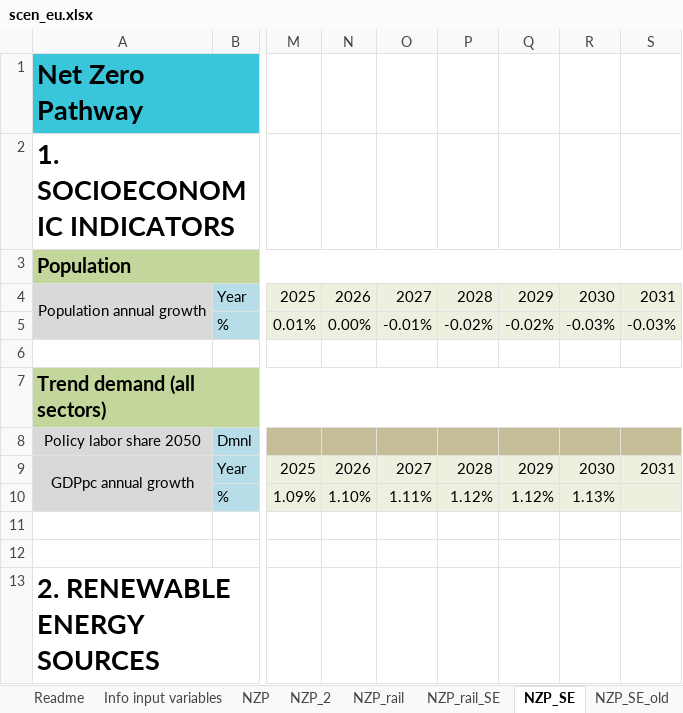
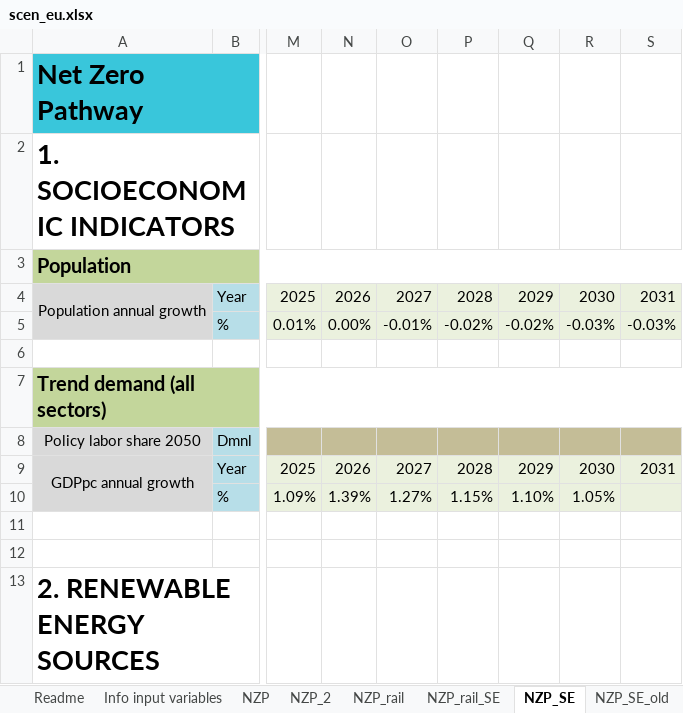
Before and after one commit to Earth-and-Energy-Systems-Lab/pymedeas2, an Excel workbook: scenarios/49sectors_exiobase/scen_eu.xlsx, sheet NZP_SE, drawn as a sheet; only a part is shown, gaps mark what is left out; values as stored, in another font and other column widths than the file's, no borders; conditional formats not drawn; the diff names each change by its address in the sheet, - before the commit and + after, or states it on an @@ line.

```diff
--- a/scenarios/49sectors_exiobase/scen_eu.xlsx (sheet NZP_SE)
+++ b/scenarios/49sectors_exiobase/scen_eu.xlsx (sheet NZP_SE)
-N10: 1.10%
+N10: 1.39%
-O10: 1.11%
+O10: 1.27%
-P10: 1.12%
+P10: 1.15%
-Q10: 1.12%
+Q10: 1.10%
-R10: 1.13%
+R10: 1.05%
```
Also changed, not shown: sheet NZP_rail, sheet NZP, sheet NZP_rail_SE, charts or pictures, 56 other files.
